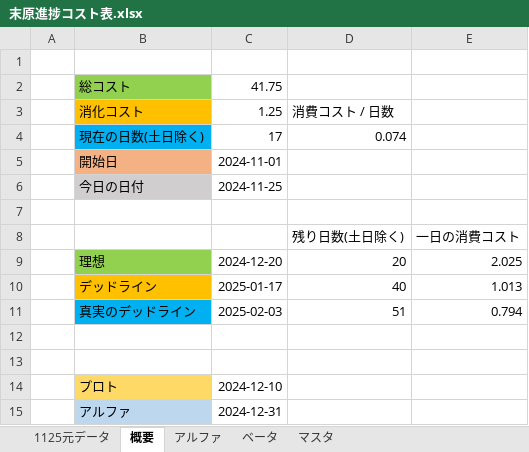
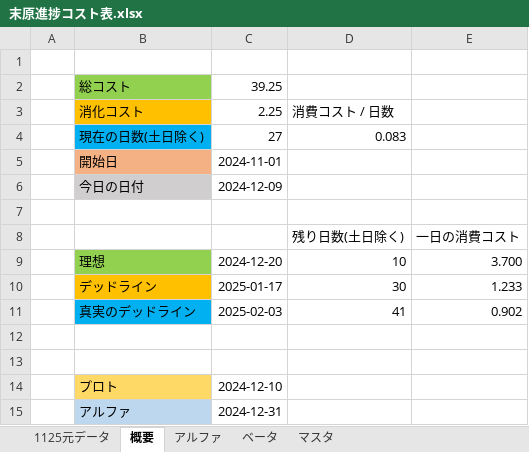
Before and after one commit to suegin/SHOTMAN, an Excel workbook: SHOTMAN/末原進捗コスト表.xlsx, sheet 概要, drawn as a sheet; only a part is shown; values as stored, in another font and other column widths than the file's, no borders; the diff names each change by its address in the sheet, - before the commit and + after, or states it on an @@ line.

```diff
--- a/SHOTMAN/末原進捗コスト表.xlsx (sheet 概要)
+++ b/SHOTMAN/末原進捗コスト表.xlsx (sheet 概要)
-C2: 41.75
+C2: 39.25
-C3: 1.25
+C3: 2.25
-C4: 17
+C4: 27
-D4: 0.074
+D4: 0.083
-C6: 2024-11-25
+C6: 2024-12-09
-D9: 20
+D9: 10
-E9: 2.025
+E9: 3.700
-D10: 40
+D10: 30
-E10: 1.013
+E10: 1.233
-D11: 51
+D11: 41
-E11: 0.794
+E11: 0.902
```
Also changed, not shown: sheet アルファ, sheet 1125元データ, hidden cells, 4 other files.
